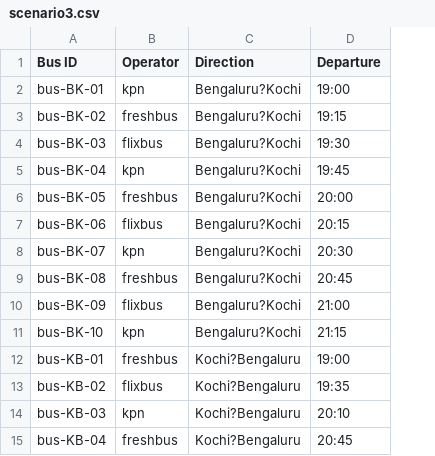
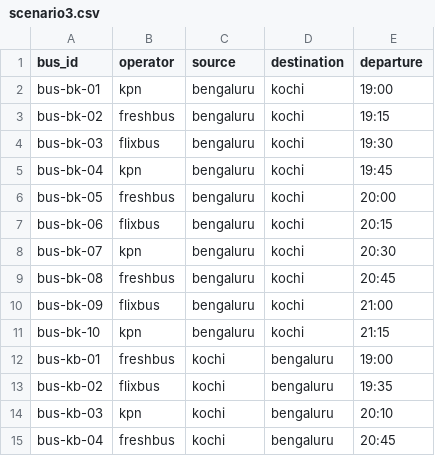
Before and after one commit to vvt3/expoenergy, a CSV file: data/scenario3.csv, drawn as a sheet; removed rows and columns are numbered as before the commit, all else as after; the diff names each change by its address in the sheet, - before the commit and + after, or states it on an @@ line.

```diff
--- a/data/scenario3.csv
+++ b/data/scenario3.csv
-column A (Bus ID), rows 2-15: bus-BK-01 | bus-BK-02 | bus-BK-03 | bus-BK-04 | bus-BK-05 | bus-BK-06 | bus-BK-07 | bus-BK-08 | bus-BK-09 | bus-BK-10 | bus-KB-01 | bus-KB-02 | bus-KB-03 | bus-KB-04
+column A (bus_id), rows 2-15: bus-bk-01 | bus-bk-02 | bus-bk-03 | bus-bk-04 | bus-bk-05 | bus-bk-06 | bus-bk-07 | bus-bk-08 | bus-bk-09 | bus-bk-10 | bus-kb-01 | bus-kb-02 | bus-kb-03 | bus-kb-04
-column C (Direction), rows 2-15: Bengaluru?Kochi | Bengaluru?Kochi | Bengaluru?Kochi | Bengaluru?Kochi | Bengaluru?Kochi | Bengaluru?Kochi | Bengaluru?Kochi | Bengaluru?Kochi | Bengaluru?Kochi | Bengaluru?Kochi | Kochi?Bengaluru | Kochi?Bengaluru | Kochi?Bengaluru | Kochi?Bengaluru
+column C (source), rows 2-15: bengaluru | bengaluru | bengaluru | bengaluru | bengaluru | bengaluru | bengaluru | bengaluru | bengaluru | bengaluru | kochi | kochi | kochi | kochi
+column D (destination), rows 2-15: kochi | kochi | kochi | kochi | kochi | kochi | kochi | kochi | kochi | kochi | bengaluru | bengaluru | bengaluru | bengaluru
-B1: Operator
+B1: operator
-E1: Departure
+E1: departure
```
Also changed, not shown: data/scenario1.csv, data/scenario2.csv, 3 other files.
